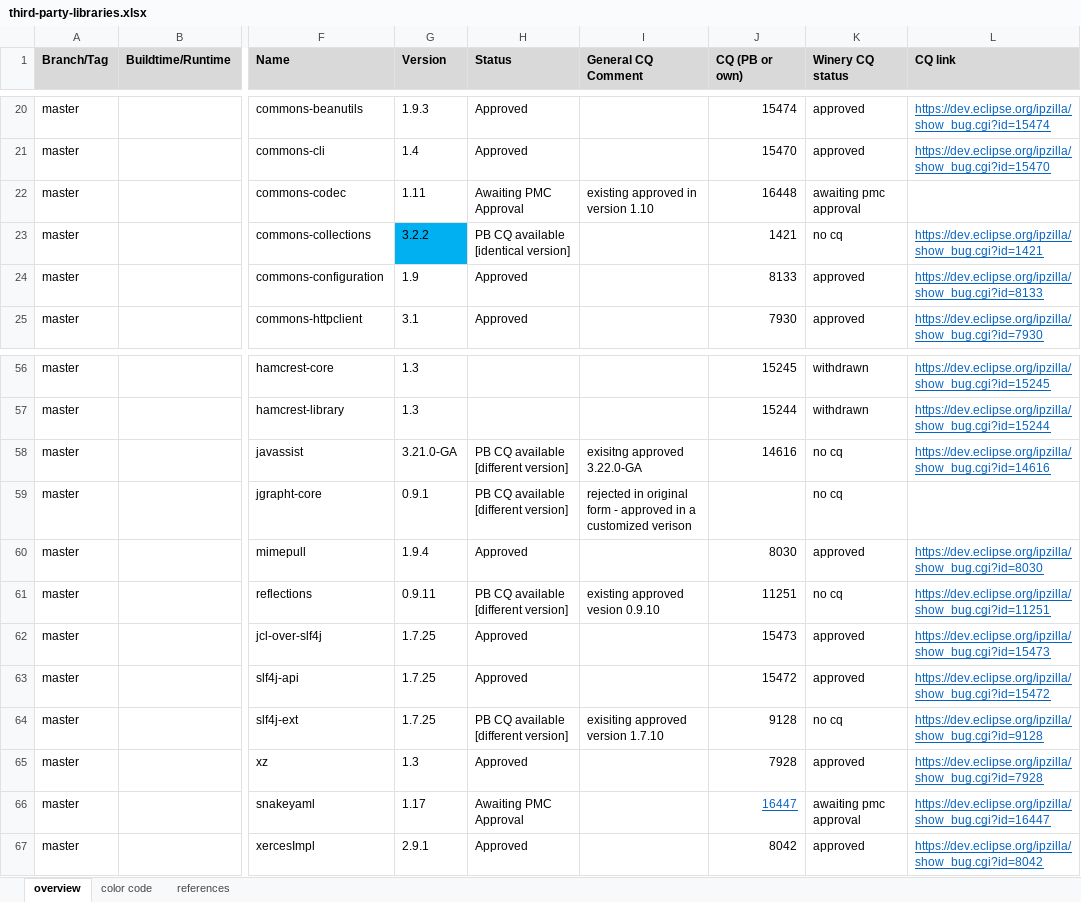
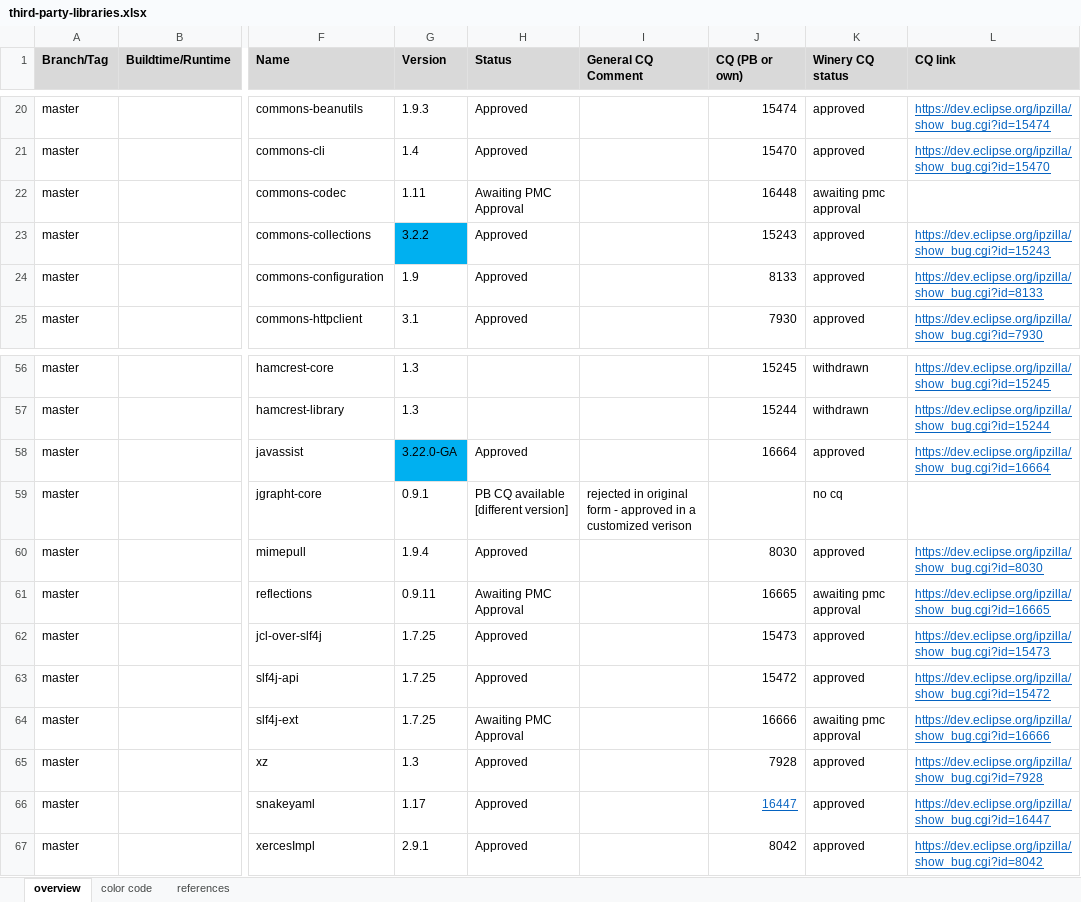
Before and after one commit to winery/winery, an Excel workbook: docs/third-party-content/third-party-libraries.xlsx, sheet overview, drawn as a sheet; only a part is shown, gaps mark what is left out; values as stored, in another font and other column widths than the file's, no borders; conditional formats not drawn; the diff covers the shown part only; the diff names each change by its address in the sheet, - before the commit and + after, or states it on an @@ line.

```diff
--- a/docs/third-party-content/third-party-libraries.xlsx (sheet overview)
+++ b/docs/third-party-content/third-party-libraries.xlsx (sheet overview)
-I22 (General CQ Comment): existing approved in version 1.10
+I22 (General CQ Comment): (empty)
-H23 (Status): PB CQ available [identical version]
+H23 (Status): Approved
-J23 (CQ (PB or own)): 1421
+J23 (CQ (PB or own)): 15243
-K23 (Winery CQ status): no cq
+K23 (Winery CQ status): approved
-L23 (CQ link): https://dev.eclipse.org/ipzilla/show_bug.cgi?id=1421
+L23 (CQ link): https://dev.eclipse.org/ipzilla/show_bug.cgi?id=15243
-G58 (Version): 3.21.0-GA
+G58 (Version): 3.22.0-GA
-G58 fill: none
+G58 fill: #00B0F0
-H58 (Status): PB CQ available [different version]
+H58 (Status): Approved
-I58 (General CQ Comment): exisitng approved 3.22.0-GA
+I58 (General CQ Comment): (empty)
-J58 (CQ (PB or own)): 14616
+J58 (CQ (PB or own)): 16664
-K58 (Winery CQ status): no cq
+K58 (Winery CQ status): approved
-L58 (CQ link): https://dev.eclipse.org/ipzilla/show_bug.cgi?id=14616
+L58 (CQ link): https://dev.eclipse.org/ipzilla/show_bug.cgi?id=16664
-H61 (Status): PB CQ available [different version]
+H61 (Status): Awaiting PMC Approval
-I61 (General CQ Comment): existing approved vesion 0.9.10
+I61 (General CQ Comment): (empty)
-J61 (CQ (PB or own)): 11251
+J61 (CQ (PB or own)): 16665
-K61 (Winery CQ status): no cq
+K61 (Winery CQ status): awaiting pmc approval
-L61 (CQ link): https://dev.eclipse.org/ipzilla/show_bug.cgi?id=11251
+L61 (CQ link): https://dev.eclipse.org/ipzilla/show_bug.cgi?id=16665
-H64 (Status): PB CQ available [different version]
+H64 (Status): Awaiting PMC Approval
-I64 (General CQ Comment): exisiting approved version 1.7.10
+I64 (General CQ Comment): (empty)
-J64 (CQ (PB or own)): 9128
+J64 (CQ (PB or own)): 16666
-K64 (Winery CQ status): no cq
+K64 (Winery CQ status): awaiting pmc approval
-L64 (CQ link): https://dev.eclipse.org/ipzilla/show_bug.cgi?id=9128
+L64 (CQ link): https://dev.eclipse.org/ipzilla/show_bug.cgi?id=16666
-H66 (Status): Awaiting PMC Approval
+H66 (Status): Approved
-K66 (Winery CQ status): awaiting pmc approval
+K66 (Winery CQ status): approved
```
Also changed, not shown: 4 added rows, 4 removed rows and 29 edited cells elsewhere in this sheet, 1 other file.
